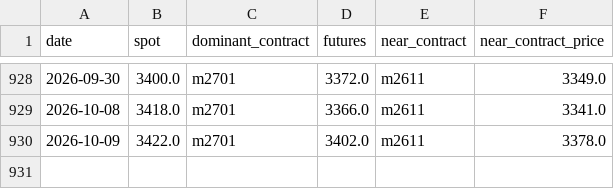
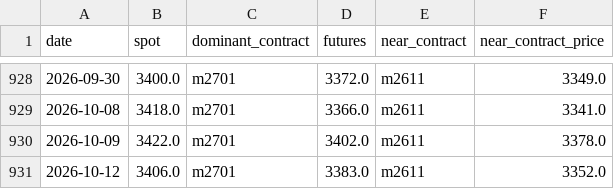
Before and after one commit to xinzhenhua/DOUPO-Panel, a CSV file: data/raw/seasonal/spot_auto.csv, drawn as a sheet; only a part is shown, gaps mark what is left out; the diff names each change by its address in the sheet, - before the commit and + after, or states it on an @@ line.

```diff
--- a/data/raw/seasonal/spot_auto.csv
+++ b/data/raw/seasonal/spot_auto.csv
+row 931: 2026-10-12 | 3406.0 | m2701 | 3383.0 | m2611 | 3352.0
```
Also changed, not shown: 8 other files.
